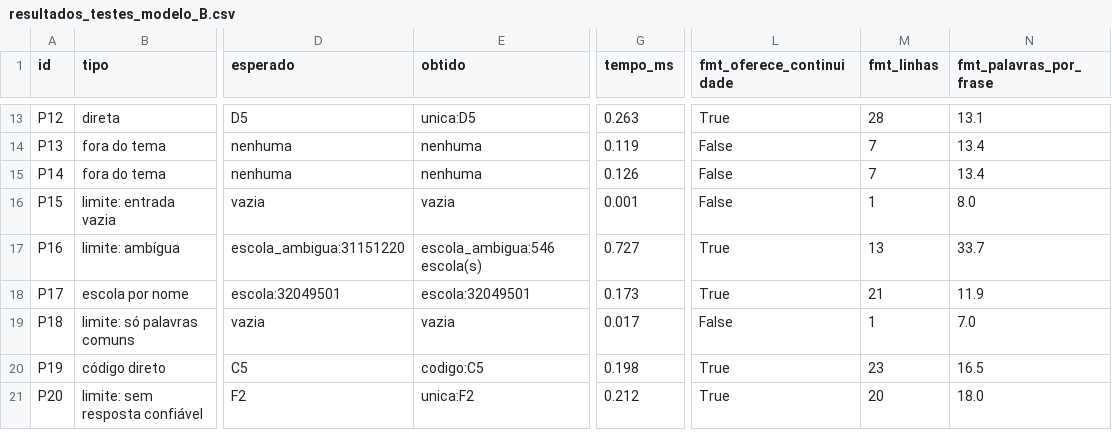
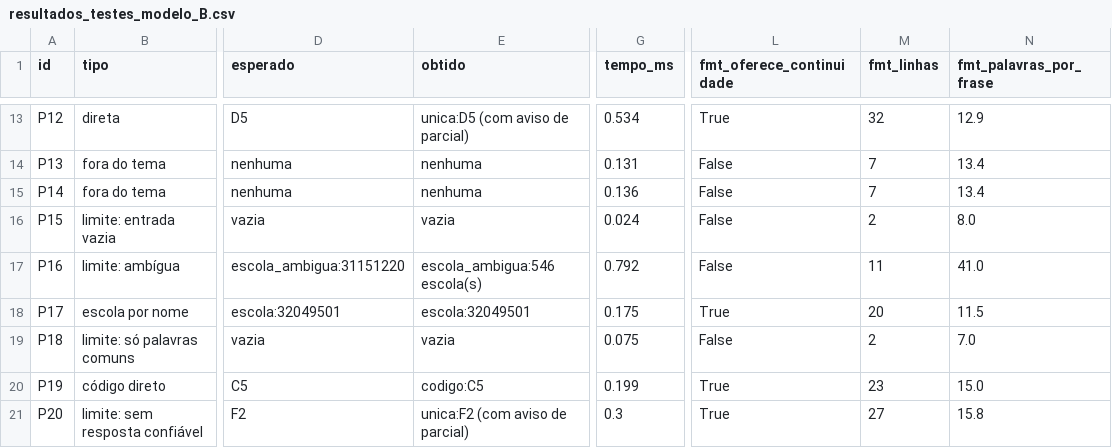
Before and after one commit to iurileao-hub/global-solution-citizentech, a CSV file: data/resultados_testes_modelo_B.csv, drawn as a sheet; only a part is shown, gaps mark what is left out; the diff covers the shown part only; the diff names each change by its address in the sheet, - before the commit and + after, or states it on an @@ line.

```diff
--- a/data/resultados_testes_modelo_B.csv
+++ b/data/resultados_testes_modelo_B.csv
-E13 (obtido): unica:D5
+E13 (obtido): unica:D5 (com aviso de parcial)
-G13 (tempo_ms): 0.263
+G13 (tempo_ms): 0.534
-M13 (fmt_linhas): 28
+M13 (fmt_linhas): 32
-N13 (fmt_palavras_por_frase): 13.1
+N13 (fmt_palavras_por_frase): 12.9
-G14 (tempo_ms): 0.119
+G14 (tempo_ms): 0.131
-G15 (tempo_ms): 0.126
+G15 (tempo_ms): 0.136
-G16 (tempo_ms): 0.001
+G16 (tempo_ms): 0.024
-M16 (fmt_linhas): 1
+M16 (fmt_linhas): 2
-G17 (tempo_ms): 0.727
+G17 (tempo_ms): 0.792
-L17 (fmt_oferece_continuidade): True
+L17 (fmt_oferece_continuidade): False
-M17 (fmt_linhas): 13
+M17 (fmt_linhas): 11
-N17 (fmt_palavras_por_frase): 33.7
+N17 (fmt_palavras_por_frase): 41.0
-G18 (tempo_ms): 0.173
+G18 (tempo_ms): 0.175
-M18 (fmt_linhas): 21
+M18 (fmt_linhas): 20
-N18 (fmt_palavras_por_frase): 11.9
+N18 (fmt_palavras_por_frase): 11.5
-G19 (tempo_ms): 0.017
+G19 (tempo_ms): 0.075
-M19 (fmt_linhas): 1
+M19 (fmt_linhas): 2
-G20 (tempo_ms): 0.198
+G20 (tempo_ms): 0.199
-N20 (fmt_palavras_por_frase): 16.5
+N20 (fmt_palavras_por_frase): 15.0
-E21 (obtido): unica:F2
+E21 (obtido): unica:F2 (com aviso de parcial)
-G21 (tempo_ms): 0.212
+G21 (tempo_ms): 0.3
-M21 (fmt_linhas): 20
+M21 (fmt_linhas): 27
-N21 (fmt_palavras_por_frase): 18.0
+N21 (fmt_palavras_por_frase): 15.8
```
Also changed, not shown: 33 edited cells elsewhere in this file, data/busca_escolas_linear_x_indice.csv, data/resultados_testes_modelo_A.csv, 34 other files.
